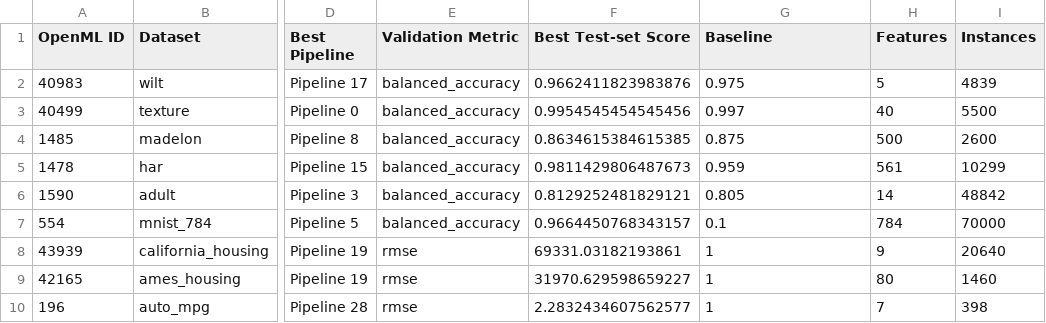
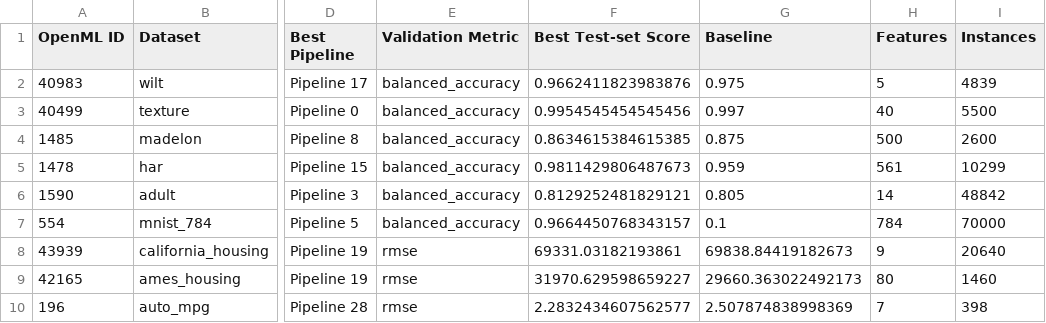
Before and after one commit to Mala1180/age-ml, a CSV file: experiments/results/gemini-2.5-flash/results.csv, drawn as a sheet; only a part is shown, gaps mark what is left out; the diff names each change by its address in the sheet, - before the commit and + after, or states it on an @@ line.

Commit message:
chore: update baseline

```diff
--- a/experiments/results/gemini-2.5-flash/results.csv
+++ b/experiments/results/gemini-2.5-flash/results.csv
-G8 (Baseline): 1
+G8 (Baseline): 69838.84419182673
-G9 (Baseline): 1
+G9 (Baseline): 29660.363022492173
-G10 (Baseline): 1
+G10 (Baseline): 2.507874838998369
```
Also changed, not shown: experiments/results/gemini-3.1-flash-lite-preview/results.csv.
